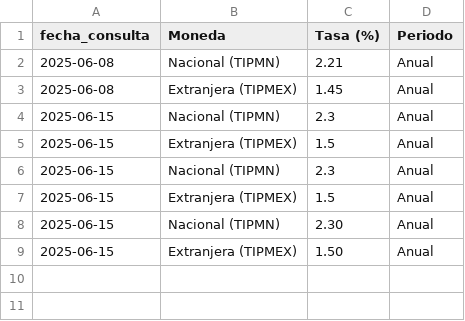
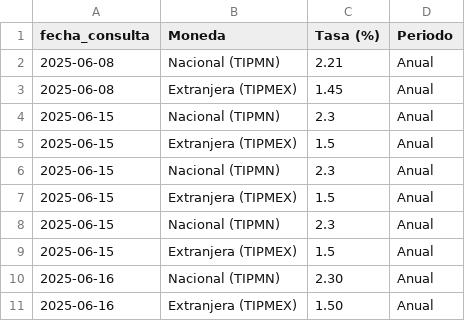
Before and after one commit to kaquinoy/TAMN, a CSV file: historial/tasa_pasiva.csv, drawn as a sheet.

```diff
--- a/historial/tasa_pasiva.csv
+++ b/historial/tasa_pasiva.csv
@@ -7,3 +7,5 @@
 2025-06-15,Extranjera (TIPMEX),1.5,Anual
-2025-06-15,Nacional (TIPMN),2.30,Anual
-2025-06-15,Extranjera (TIPMEX),1.50,Anual
+2025-06-15,Nacional (TIPMN),2.3,Anual
+2025-06-15,Extranjera (TIPMEX),1.5,Anual
+2025-06-16,Nacional (TIPMN),2.30,Anual
+2025-06-16,Extranjera (TIPMEX),1.50,Anual
```
Also changed, not shown: 1 other file.
